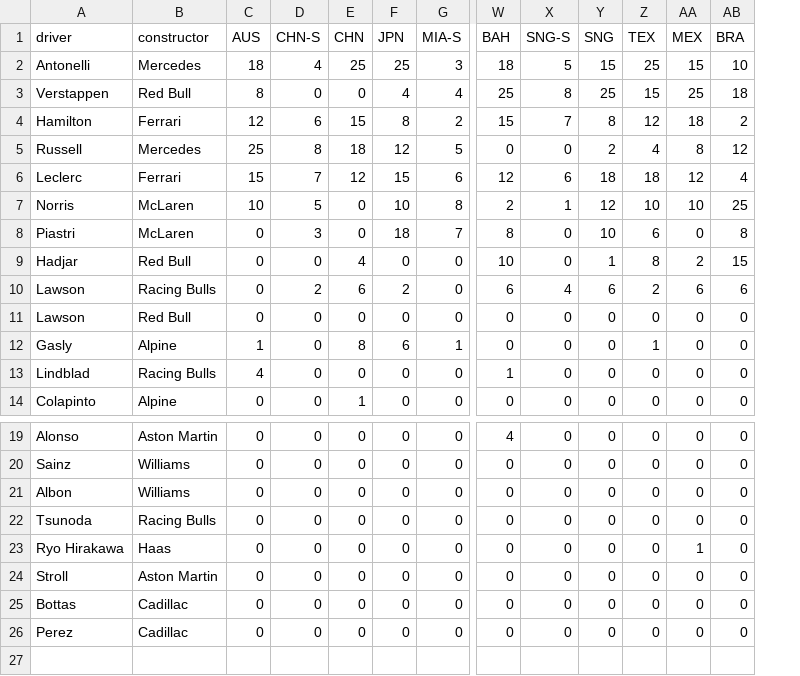
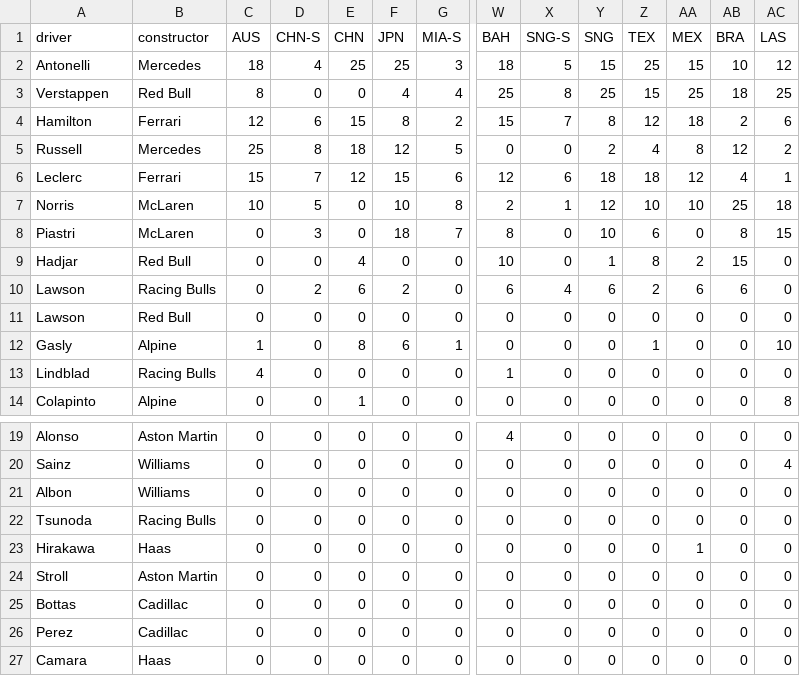
Before and after one commit to david-fear/david-fear.github.io, a CSV file: personal/formula1-data.csv, drawn as a sheet; only a part is shown, gaps mark what is left out; rows hold the shown columns only; the diff names each change by its address in the sheet, - before the commit and + after, or states it on an @@ line.

Commit message:
las vegas

```diff
--- a/personal/formula1-data.csv
+++ b/personal/formula1-data.csv
+column AC (LAS), rows 2-14: 12 | 25 | 6 | 2 | 1 | 18 | 15 | 0 | 0 | 0 | 10 | 0 | 8; rows 19-26: 0 | 4 | 0 | 0 | 0 | 0 | 0 | 0
-A23 (driver): Ryo Hirakawa
+A23 (driver): Hirakawa
+row 27: Camara | Haas | 0 | 0 | 0 | 0 | 0 | 0 | 0 | 0 | 0 | 0 | 0 | 0
```
